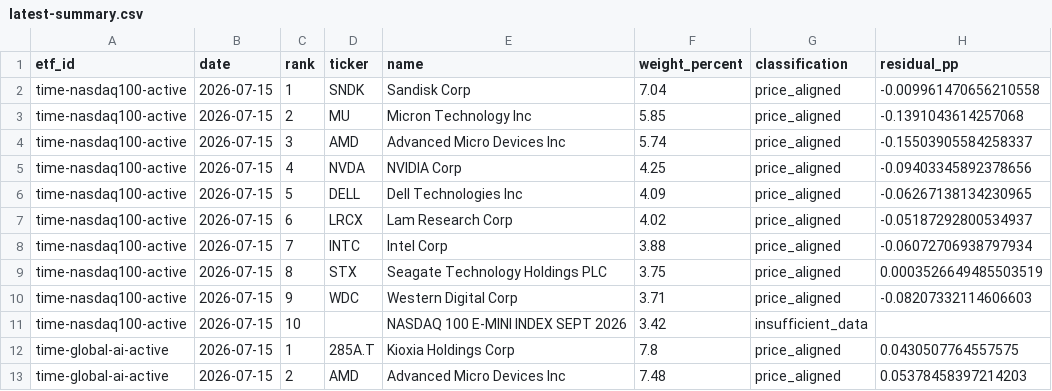
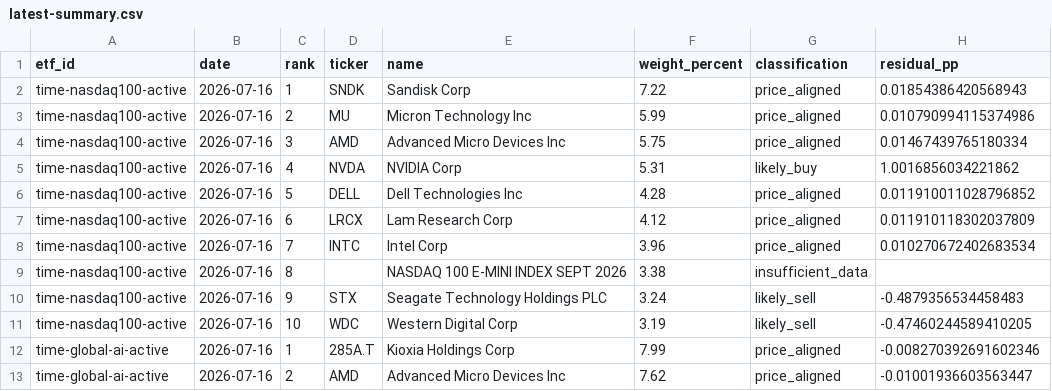
Before and after one commit to SonChangGi/etf-tracking, a CSV file: data/latest-summary.csv, drawn as a sheet; only a part is shown; the diff covers the shown part only.

```diff
--- a/data/latest-summary.csv
+++ b/data/latest-summary.csv
@@ -1,13 +1,13 @@
 etf_id,date,rank,ticker,name,weight_percent,classification,residual_pp
-time-nasdaq100-active,2026-07-15,1,SNDK,Sandisk Corp,7.04,price_aligned,-0.009961470656210558
-time-nasdaq100-active,2026-07-15,2,MU,Micron Technology Inc,5.85,price_aligned,-0.1391043614257068
-time-nasdaq100-active,2026-07-15,3,AMD,Advanced Micro Devices Inc,5.74,price_aligned,-0.15503905584258337
-time-nasdaq100-active,2026-07-15,4,NVDA,NVIDIA Corp,4.25,price_aligned,-0.09403345892378656
-time-nasdaq100-active,2026-07-15,5,DELL,Dell Technologies Inc,4.09,price_aligned,-0.06267138134230965
-time-nasdaq100-active,2026-07-15,6,LRCX,Lam Research Corp,4.02,price_aligned,-0.05187292800534937
-time-nasdaq100-active,2026-07-15,7,INTC,Intel Corp,3.88,price_aligned,-0.06072706938797934
-time-nasdaq100-active,2026-07-15,8,STX,Seagate Technology Holdings PLC,3.75,price_aligned,0.0003526649485503519
-time-nasdaq100-active,2026-07-15,9,WDC,Western Digital Corp,3.71,price_aligned,-0.08207332114606603
-time-nasdaq100-active,2026-07-15,10,,NASDAQ 100 E-MINI INDEX SEPT 2026,3.42,insufficient_data,
-time-global-ai-active,2026-07-15,1,285A.T,Kioxia Holdings Corp,7.8,price_aligned,0.0430507764557575
-time-global-ai-active,2026-07-15,2,AMD,Advanced Micro Devices Inc,7.48,price_aligned,0.05378458397214203
+time-nasdaq100-active,2026-07-16,1,SNDK,Sandisk Corp,7.22,price_aligned,0.01854386420568943
+time-nasdaq100-active,2026-07-16,2,MU,Micron Technology Inc,5.99,price_aligned,0.010790994115374986
+time-nasdaq100-active,2026-07-16,3,AMD,Advanced Micro Devices Inc,5.75,price_aligned,0.01467439765180334
+time-nasdaq100-active,2026-07-16,4,NVDA,NVIDIA Corp,5.31,likely_buy,1.0016856034221862
+time-nasdaq100-active,2026-07-16,5,DELL,Dell Technologies Inc,4.28,price_aligned,0.011910011028796852
+time-nasdaq100-active,2026-07-16,6,LRCX,Lam Research Corp,4.12,price_aligned,0.011910118302037809
+time-nasdaq100-active,2026-07-16,7,INTC,Intel Corp,3.96,price_aligned,0.010270672402683534
+time-nasdaq100-active,2026-07-16,8,,NASDAQ 100 E-MINI INDEX SEPT 2026,3.38,insufficient_data,
+time-nasdaq100-active,2026-07-16,9,STX,Seagate Technology Holdings PLC,3.24,likely_sell,-0.4879356534458483
+time-nasdaq100-active,2026-07-16,10,WDC,Western Digital Corp,3.19,likely_sell,-0.47460244589410205
+time-global-ai-active,2026-07-16,1,285A.T,Kioxia Holdings Corp,7.99,price_aligned,-0.008270392691602346
+time-global-ai-active,2026-07-16,2,AMD,Advanced Micro Devices Inc,7.62,price_aligned,-0.01001936603563447
```
Also changed, not shown: 53 edited cells elsewhere in this file, 9 other files.
